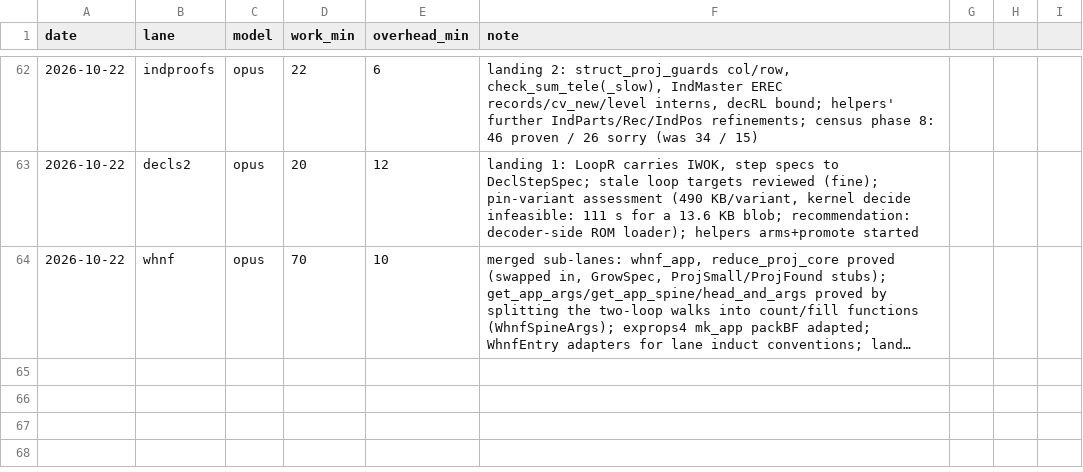
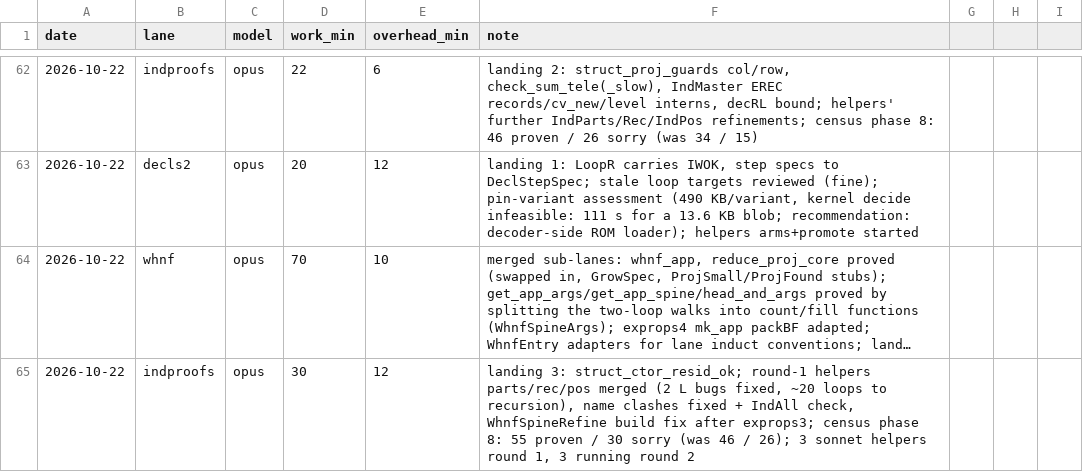
Before and after one commit to leanprover/con-agua, a CSV file: docs/velocity.csv, drawn as a sheet; only a part is shown, gaps mark what is left out; long unchanged cells end in …; the diff names each change by its address in the sheet, - before the commit and + after, or states it on an @@ line.

```diff
--- a/docs/velocity.csv
+++ b/docs/velocity.csv
+row 65: 2026-10-22 | indproofs | opus | 30 | 12 | landing 3: struct_ctor_resid_ok; round-1 helpers parts/rec/pos merged (2 L bugs fixed, ~20 loops to recursion), name clashes fixed + IndAll check, WhnfSpineRefine build fix after exprops3; census phase 8: 55 proven / 30 sorry (was 46 / 26); 3 sonnet helpers round 1, 3 running round 2
```
Also changed, not shown: 1 other file.
